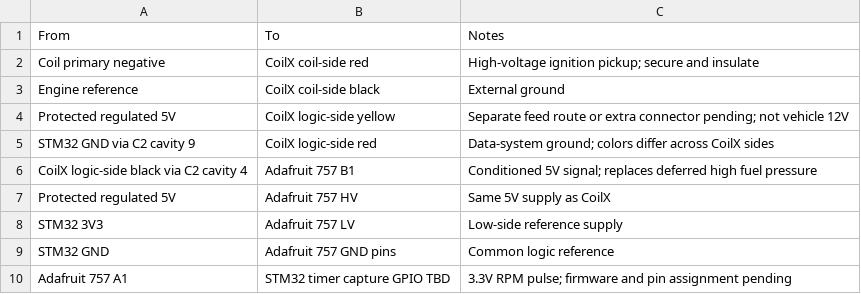
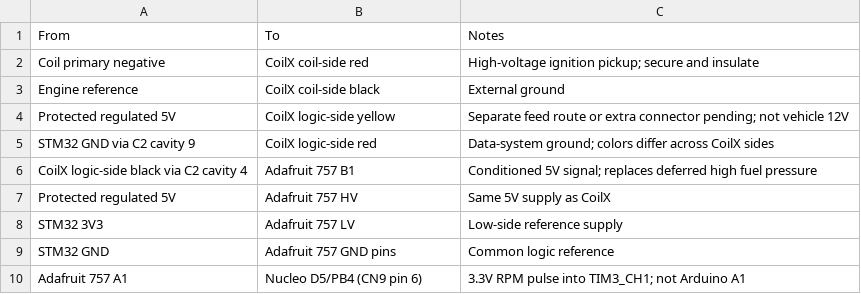
Before and after one commit to nayman898/van-canbus, a CSV file: hardware/rpm-input/connections.csv, drawn as a sheet; removed rows and columns are numbered as before the commit, all else as after; the diff names each change by its address in the sheet, - before the commit and + after, or states it on an @@ line.

Commit message:
Add CoilX RPM capture, CAN 0x130, USB bench telemetry, and Android 0.4.0
- Implement D5/PB4 (TIM3_CH1) rising-edge RPM capture, timeout/fault tracking, and CAN 0x130 encoding at 100 ms
- Mirror RPM telemetry over USART2 TX/PA2 ST-Link VCP at 115200 baud for CAN-free bench testing
- Add direct USB serial reader, CSV logging launcher (start_rpm_dashboard.bat), and RPM card to the Python/browser dashboard and CLI monitor
- Add Engine RPM card and 0x130 decoder to Android app 0.4.0
- Add native C, Java, JS, and Python test coverage plus CI integration and updated hardware/protocol/build documentation

```diff
--- a/hardware/rpm-input/connections.csv
+++ b/hardware/rpm-input/connections.csv
-row 10: Adafruit 757 A1 | STM32 timer capture GPIO TBD | 3.3V RPM pulse; firmware and pin assignment pending
+row 10: Adafruit 757 A1 | Nucleo D5/PB4 (CN9 pin 6) | 3.3V RPM pulse into TIM3_CH1; not Arduino A1
```
Also changed, not shown: 44 other files.
